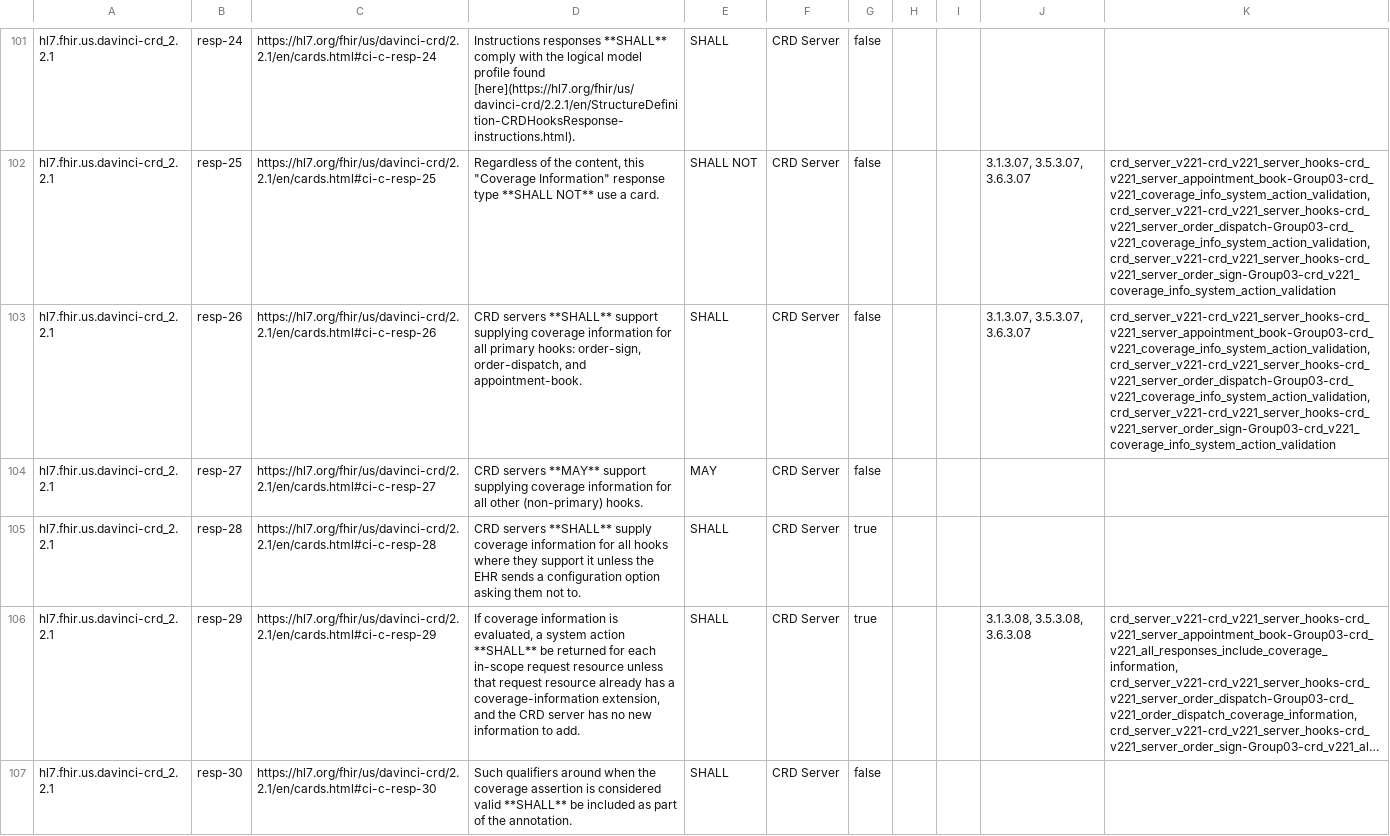
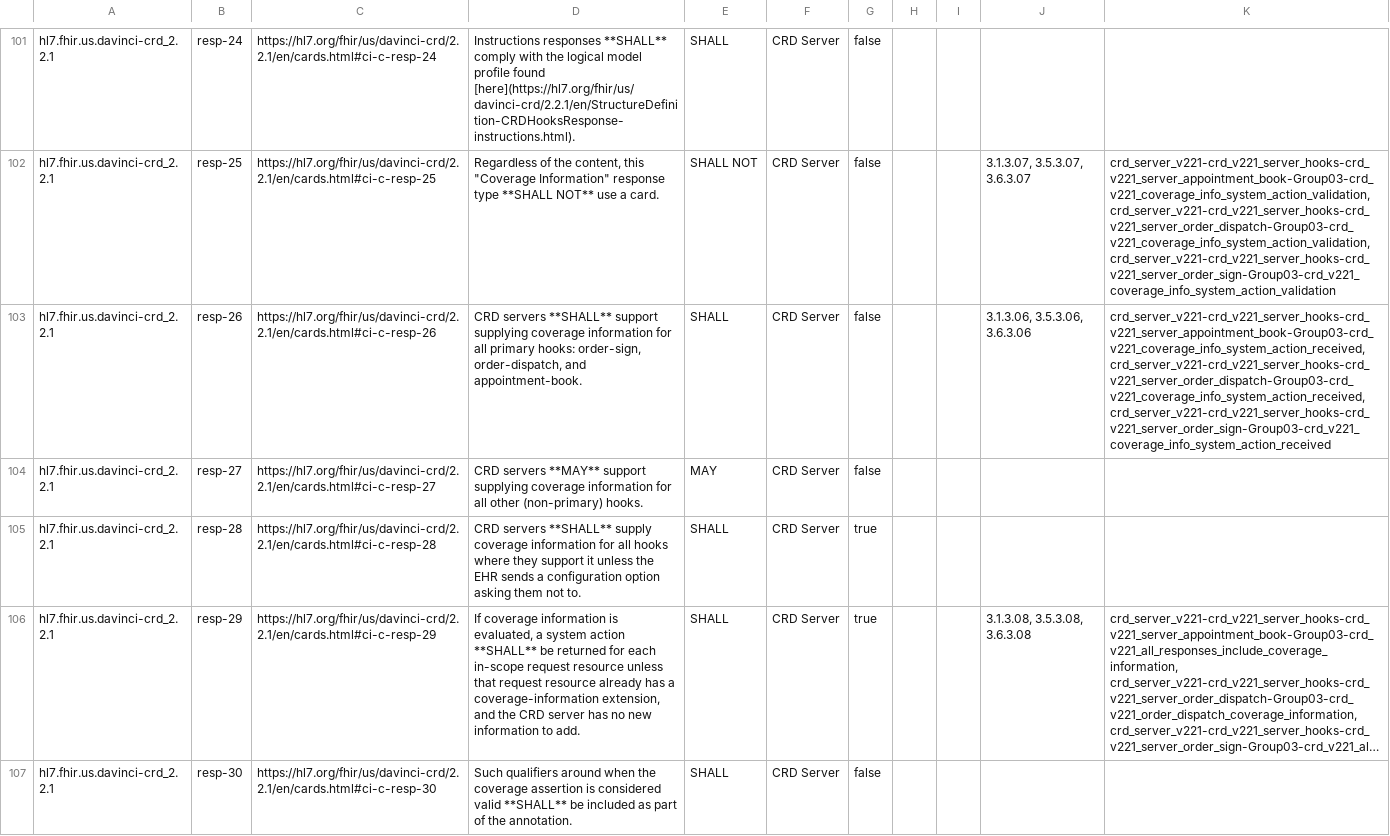
Before and after one commit to inferno-framework/davinci-crd-test-kit, a CSV file: lib/davinci_crd_test_kit/requirements/generated/crd_server_v221_requirements_coverage.csv, drawn as a sheet; only a part is shown, gaps mark what is left out; long unchanged cells end in …; the diff covers the shown part only; the diff names each change by its address in the sheet, - before the commit and + after, or states it on an @@ line.

Commit message:
regenerate coverage csv

```diff
--- a/lib/davinci_crd_test_kit/requirements/generated/crd_server_v221_requirements_coverage.csv
+++ b/lib/davinci_crd_test_kit/requirements/generated/crd_server_v221_requirements_coverage.csv
-J103: 3.1.3.07, 3.5.3.07, 3.6.3.07
+J103: 3.1.3.06, 3.5.3.06, 3.6.3.06
-K103: crd_server_v221-crd_v221_server_hooks-crd_v221_server_appointment_book-Group03-crd_v221_coverage_info_system_action_validation, crd_server_v221-crd_v221_server_hooks-crd_v221_server_order_dispatch-Group03-crd_v221_coverage_info_system_action_validation, crd_server_v221-crd_v221_server_hooks-crd_v221_server_order_sign-Group03-crd_v221_coverage_info_system_action_validation
+K103: crd_server_v221-crd_v221_server_hooks-crd_v221_server_appointment_book-Group03-crd_v221_coverage_info_system_action_received, crd_server_v221-crd_v221_server_hooks-crd_v221_server_order_dispatch-Group03-crd_v221_coverage_info_system_action_received, crd_server_v221-crd_v221_server_hooks-crd_v221_server_order_sign-Group03-crd_v221_coverage_info_system_action_received
```
Also changed, not shown: 2 edited cells elsewhere in this file.
